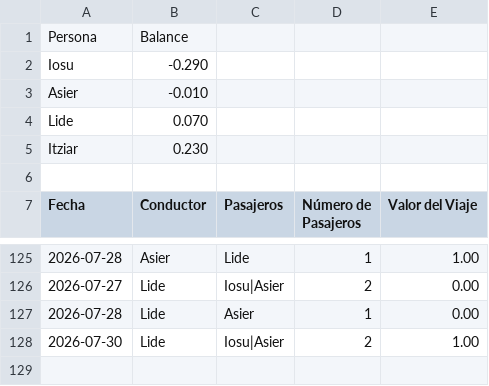
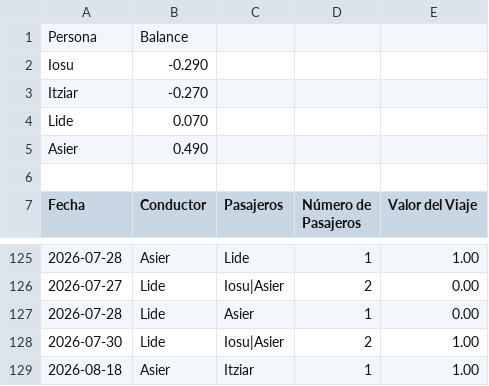
Before and after one commit to iosugomez/kotxea-backend, a CSV file: datos/viajes.csv, drawn as a sheet; only a part is shown, gaps mark what is left out; removed rows and columns are numbered as before the commit, all else as after; the diff names each change by its address in the sheet, - before the commit and + after, or states it on an @@ line.

Commit message:
Update viajes.csv 2026-08-19T12:10:00.131037

```diff
--- a/datos/viajes.csv
+++ b/datos/viajes.csv
-row 3: Asier | -0.010
+row 3: Itziar | -0.270
-row 5: Itziar | 0.230
+row 5: Asier | 0.490
+row 129: 2026-08-18 | Asier | Itziar | 1 | 1.00
```
